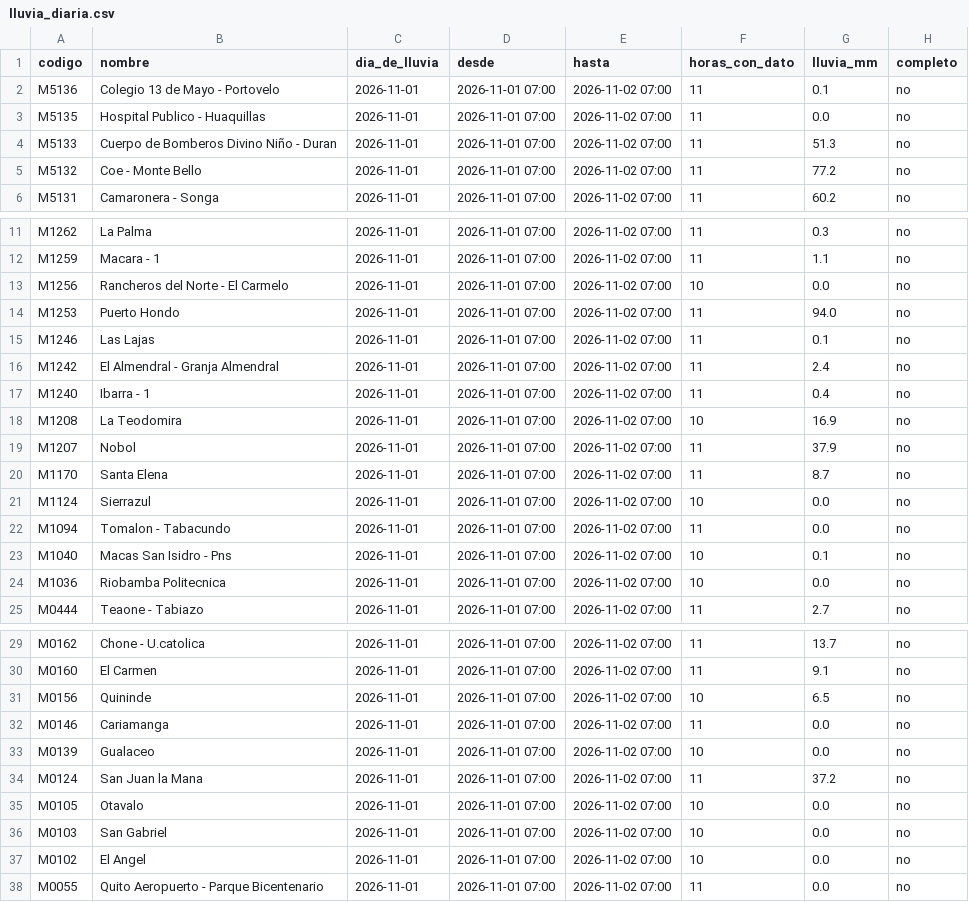
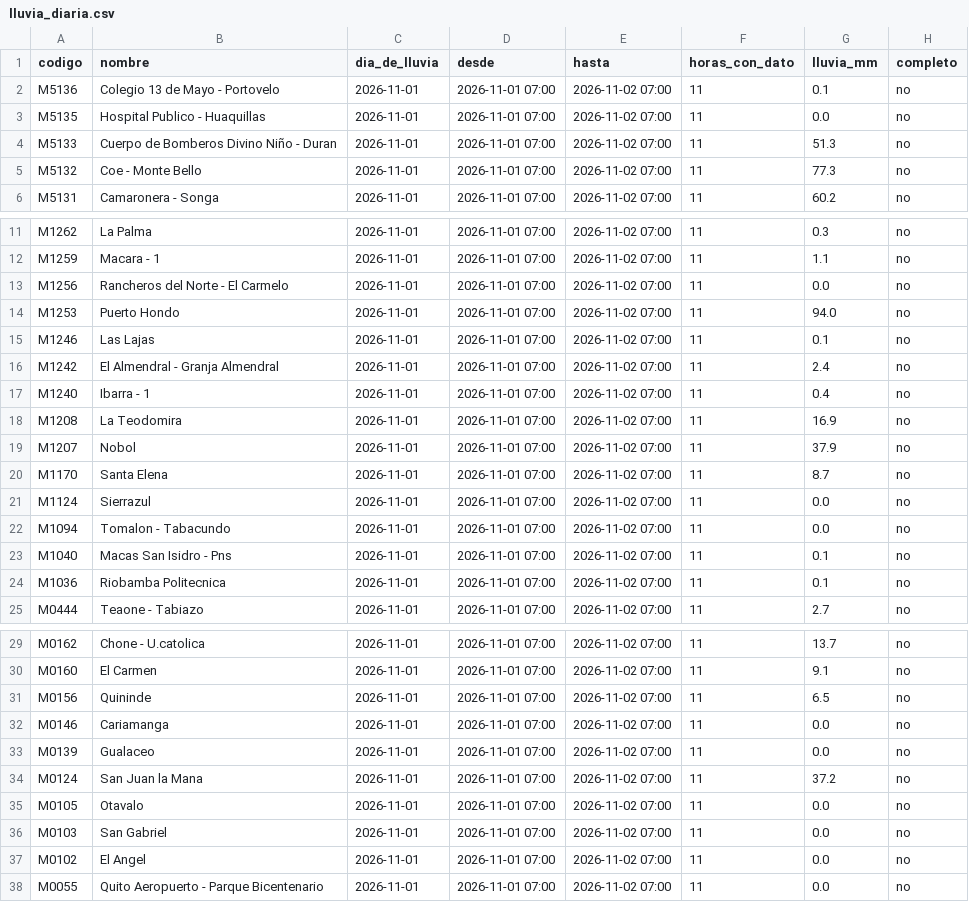
Before and after one commit to Hilary-Madelein/sati-archivo-lluvia, a CSV file: estaciones/lluvia_diaria.csv, drawn as a sheet; only a part is shown, gaps mark what is left out; the diff covers the shown part only.

```diff
--- a/estaciones/lluvia_diaria.csv
+++ b/estaciones/lluvia_diaria.csv
@@ -4,3 +4,3 @@ M5135,Hospital Publico - Huaquillas,2026-11-01,2026-11-01 07:00,2026-11-02 07:00
 M5133,Cuerpo de Bomberos Divino Niño - Duran,2026-11-01,2026-11-01 07:00,2026-11-02 07:00,11,51.3,no
-M5132,Coe - Monte Bello,2026-11-01,2026-11-01 07:00,2026-11-02 07:00,11,77.2,no
+M5132,Coe - Monte Bello,2026-11-01,2026-11-01 07:00,2026-11-02 07:00,11,77.3,no
 M5131,Camaronera - Songa,2026-11-01,2026-11-01 07:00,2026-11-02 07:00,11,60.2,no
@@ -12,3 +12,3 @@ M1262,La Palma,2026-11-01,2026-11-01 07:00,2026-11-02 07:00,11,0.3,no
 M1259,Macara - 1,2026-11-01,2026-11-01 07:00,2026-11-02 07:00,11,1.1,no
-M1256,Rancheros del Norte - El Carmelo,2026-11-01,2026-11-01 07:00,2026-11-02 07:00,10,0.0,no
+M1256,Rancheros del Norte - El Carmelo,2026-11-01,2026-11-01 07:00,2026-11-02 07:00,11,0.0,no
 M1253,Puerto Hondo,2026-11-01,2026-11-01 07:00,2026-11-02 07:00,11,94.0,no
@@ -17,9 +17,9 @@ M1242,El Almendral - Granja Almendral,2026-11-01,2026-11-01 07:00,2026-11-02 07:
 M1240,Ibarra - 1,2026-11-01,2026-11-01 07:00,2026-11-02 07:00,11,0.4,no
-M1208,La Teodomira,2026-11-01,2026-11-01 07:00,2026-11-02 07:00,10,16.9,no
+M1208,La Teodomira,2026-11-01,2026-11-01 07:00,2026-11-02 07:00,11,16.9,no
 M1207,Nobol,2026-11-01,2026-11-01 07:00,2026-11-02 07:00,11,37.9,no
 M1170,Santa Elena,2026-11-01,2026-11-01 07:00,2026-11-02 07:00,11,8.7,no
-M1124,Sierrazul,2026-11-01,2026-11-01 07:00,2026-11-02 07:00,10,0.0,no
+M1124,Sierrazul,2026-11-01,2026-11-01 07:00,2026-11-02 07:00,11,0.0,no
 M1094,Tomalon - Tabacundo,2026-11-01,2026-11-01 07:00,2026-11-02 07:00,11,0.0,no
-M1040,Macas San Isidro - Pns,2026-11-01,2026-11-01 07:00,2026-11-02 07:00,10,0.1,no
-M1036,Riobamba Politecnica,2026-11-01,2026-11-01 07:00,2026-11-02 07:00,10,0.0,no
+M1040,Macas San Isidro - Pns,2026-11-01,2026-11-01 07:00,2026-11-02 07:00,11,0.1,no
+M1036,Riobamba Politecnica,2026-11-01,2026-11-01 07:00,2026-11-02 07:00,11,0.1,no
 M0444,Teaone - Tabiazo,2026-11-01,2026-11-01 07:00,2026-11-02 07:00,11,2.7,no
@@ -30,9 +30,9 @@ M0162,Chone - U.catolica,2026-11-01,2026-11-01 07:00,2026-11-02 07:00,11,13.7,no
 M0160,El Carmen,2026-11-01,2026-11-01 07:00,2026-11-02 07:00,11,9.1,no
-M0156,Quininde,2026-11-01,2026-11-01 07:00,2026-11-02 07:00,10,6.5,no
+M0156,Quininde,2026-11-01,2026-11-01 07:00,2026-11-02 07:00,11,6.5,no
 M0146,Cariamanga,2026-11-01,2026-11-01 07:00,2026-11-02 07:00,11,0.0,no
-M0139,Gualaceo,2026-11-01,2026-11-01 07:00,2026-11-02 07:00,10,0.0,no
+M0139,Gualaceo,2026-11-01,2026-11-01 07:00,2026-11-02 07:00,11,0.0,no
 M0124,San Juan la Mana,2026-11-01,2026-11-01 07:00,2026-11-02 07:00,11,37.2,no
-M0105,Otavalo,2026-11-01,2026-11-01 07:00,2026-11-02 07:00,10,0.0,no
-M0103,San Gabriel,2026-11-01,2026-11-01 07:00,2026-11-02 07:00,10,0.0,no
-M0102,El Angel,2026-11-01,2026-11-01 07:00,2026-11-02 07:00,10,0.0,no
+M0105,Otavalo,2026-11-01,2026-11-01 07:00,2026-11-02 07:00,11,0.0,no
+M0103,San Gabriel,2026-11-01,2026-11-01 07:00,2026-11-02 07:00,11,0.0,no
+M0102,El Angel,2026-11-01,2026-11-01 07:00,2026-11-02 07:00,11,0.0,no
 M0055,Quito Aeropuerto - Parque Bicentenario,2026-11-01,2026-11-01 07:00,2026-11-02 07:00,11,0.0,no
```
Also changed, not shown: 5 edited cells elsewhere in this file, estaciones/estaciones.csv, 1 other file.
